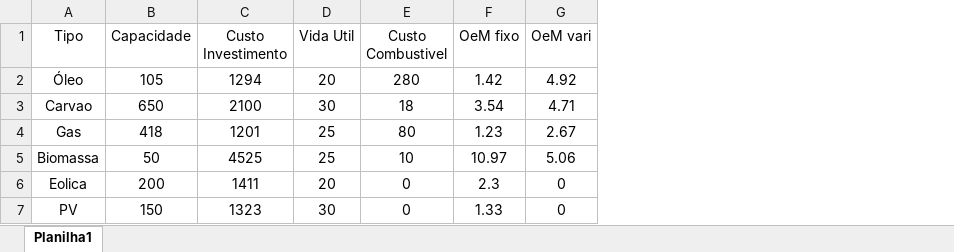
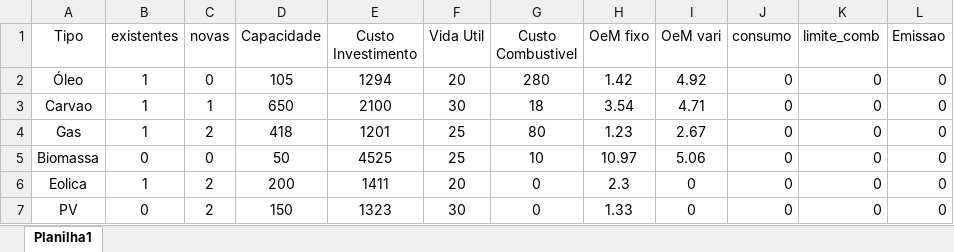
Before and after one commit to lucasedbraga/PlanExpansao, an Excel workbook: plan_expansao/plan_geracao/tab_ex.xlsx, sheet Planilha1, drawn as a sheet; values as stored, in another font and other column widths than the file's, no borders; the diff names each change by its address in the sheet, - before the commit and + after, or states it on an @@ line.

```diff
--- a/plan_expansao/plan_geracao/tab_ex.xlsx (sheet Planilha1)
+++ b/plan_expansao/plan_geracao/tab_ex.xlsx (sheet Planilha1)
+column B (existentes), rows 2-7: 1 | 1 | 1 | 0 | 1 | 0
+column C (novas), rows 2-7: 0 | 1 | 2 | 0 | 2 | 2
+column J (consumo), rows 2-7: all 0
+column K (limite_comb), rows 2-7: all 0
+column L (Emissao), rows 2-7: all 0
```
Also changed, not shown: 5 other files.
